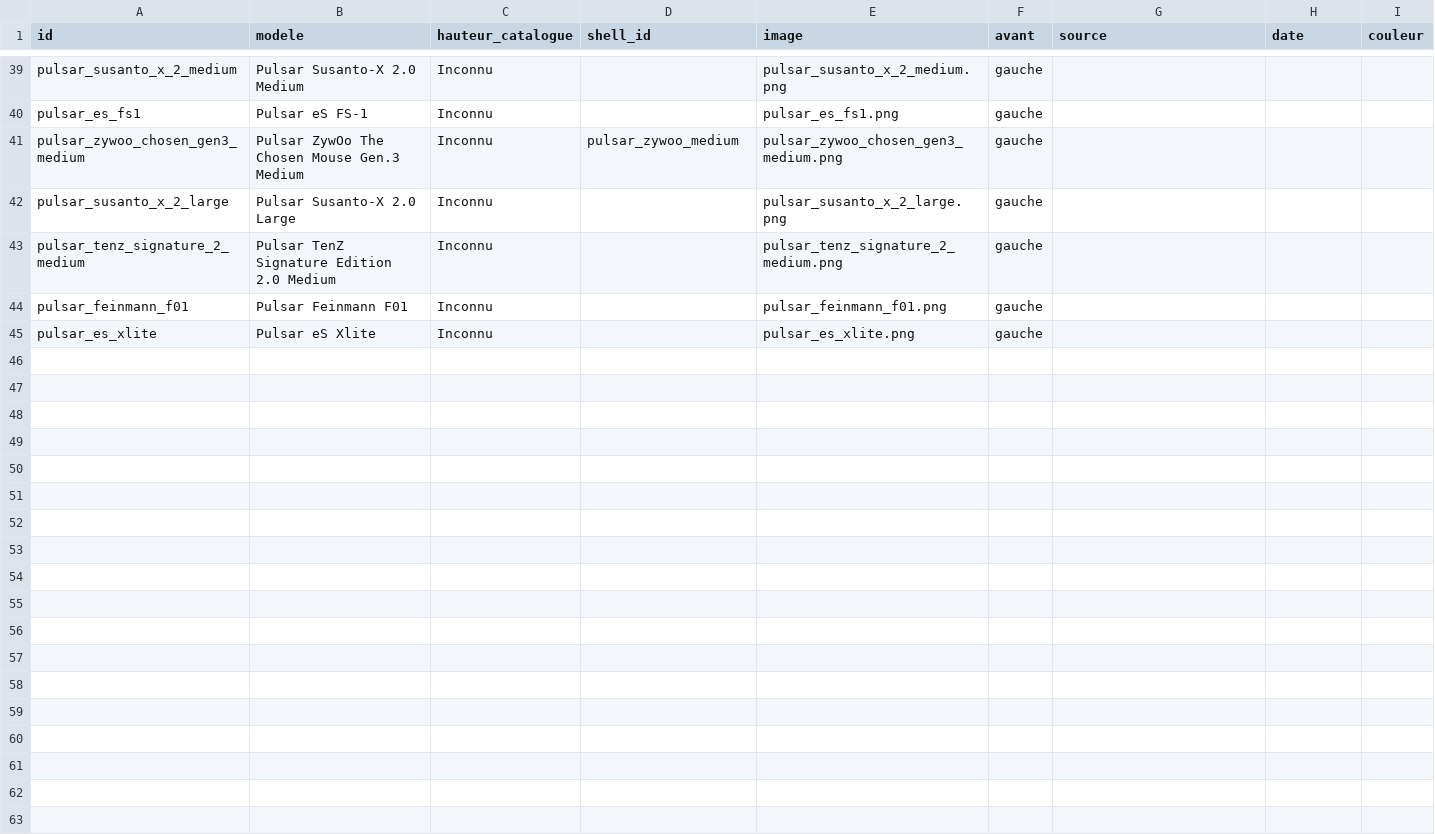
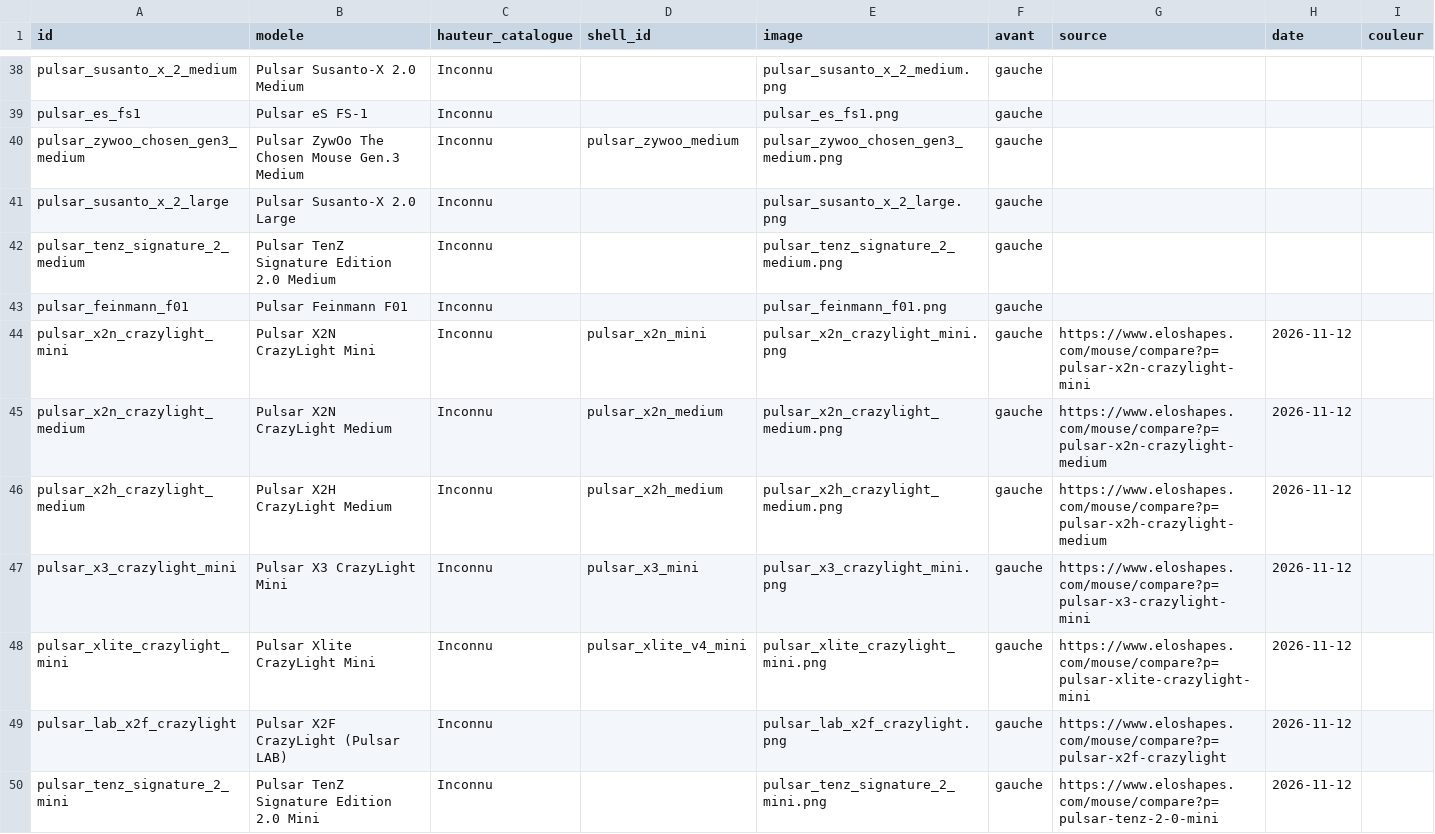
Before and after one commit to francoiseargaud43-source/MouseDiscord, a CSV file: docs/campagne_boutons/manifeste.csv, drawn as a sheet; only a part is shown, gaps mark what is left out; removed rows and columns are numbered as before the commit, all else as after; the diff covers the shown part only; the diff names each change by its address in the sheet, - before the commit and + after, or states it on an @@ line.

```diff
--- a/docs/campagne_boutons/manifeste.csv
+++ b/docs/campagne_boutons/manifeste.csv
-row 45: pulsar_es_xlite | Pulsar eS Xlite | Inconnu |  | pulsar_es_xlite.png | gauche
+row 44: pulsar_x2n_crazylight_mini | Pulsar X2N CrazyLight Mini | Inconnu | pulsar_x2n_mini | pulsar_x2n_crazylight_mini.png | gauche | https://www.eloshapes.com/mouse/compare?p=pulsar-x2n-crazylight-mini | 2026-11-12
+row 45: pulsar_x2n_crazylight_medium | Pulsar X2N CrazyLight Medium | Inconnu | pulsar_x2n_medium | pulsar_x2n_crazylight_medium.png | gauche | https://www.eloshapes.com/mouse/compare?p=pulsar-x2n-crazylight-medium | 2026-11-12
+row 46: pulsar_x2h_crazylight_medium | Pulsar X2H CrazyLight Medium | Inconnu | pulsar_x2h_medium | pulsar_x2h_crazylight_medium.png | gauche | https://www.eloshapes.com/mouse/compare?p=pulsar-x2h-crazylight-medium | 2026-11-12
+row 47: pulsar_x3_crazylight_mini | Pulsar X3 CrazyLight Mini | Inconnu | pulsar_x3_mini | pulsar_x3_crazylight_mini.png | gauche | https://www.eloshapes.com/mouse/compare?p=pulsar-x3-crazylight-mini | 2026-11-12
+row 48: pulsar_xlite_crazylight_mini | Pulsar Xlite CrazyLight Mini | Inconnu | pulsar_xlite_v4_mini | pulsar_xlite_crazylight_mini.png | gauche | https://www.eloshapes.com/mouse/compare?p=pulsar-xlite-crazylight-mini | 2026-11-12
+row 49: pulsar_lab_x2f_crazylight | Pulsar X2F CrazyLight (Pulsar LAB) | Inconnu |  | pulsar_lab_x2f_crazylight.png | gauche | https://www.eloshapes.com/mouse/compare?p=pulsar-x2f-crazylight | 2026-11-12
+row 50: pulsar_tenz_signature_2_mini | Pulsar TenZ Signature Edition 2.0 Mini | Inconnu |  | pulsar_tenz_signature_2_mini.png | gauche | https://www.eloshapes.com/mouse/compare?p=pulsar-tenz-2-0-mini | 2026-11-12
```
Also changed, not shown: 8 added rows, 1 removed row and 2 edited cells elsewhere in this file, 22 other files.
